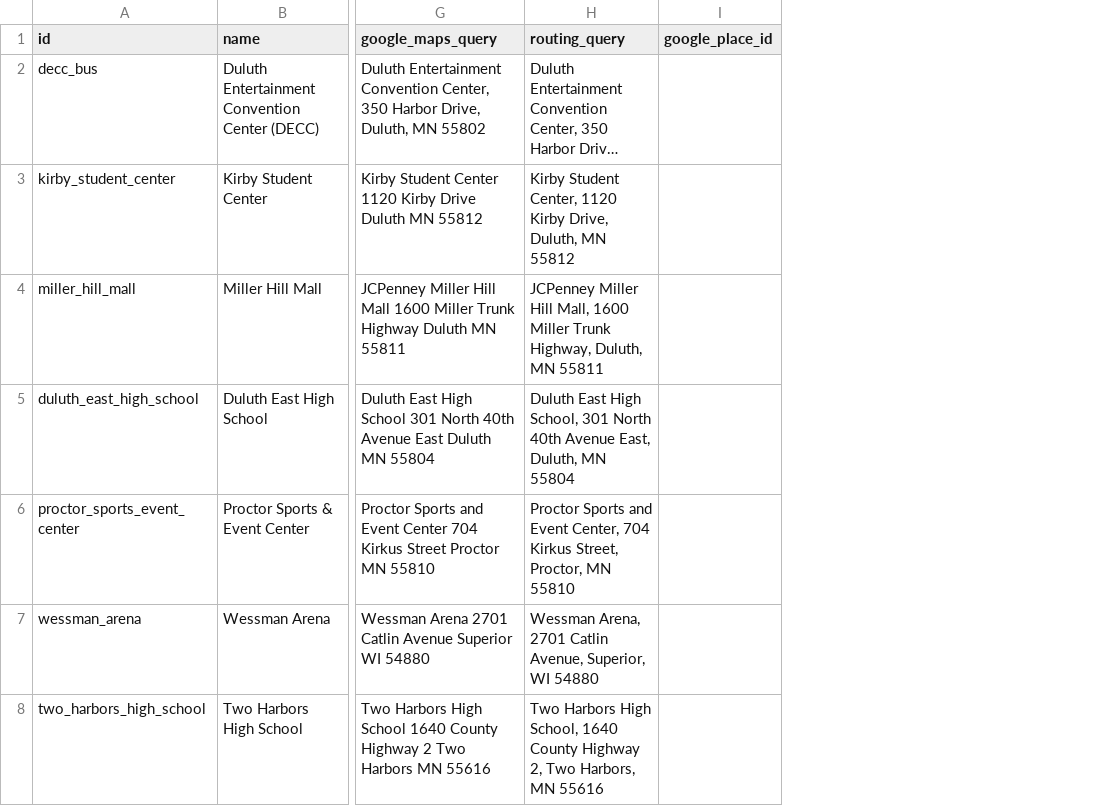
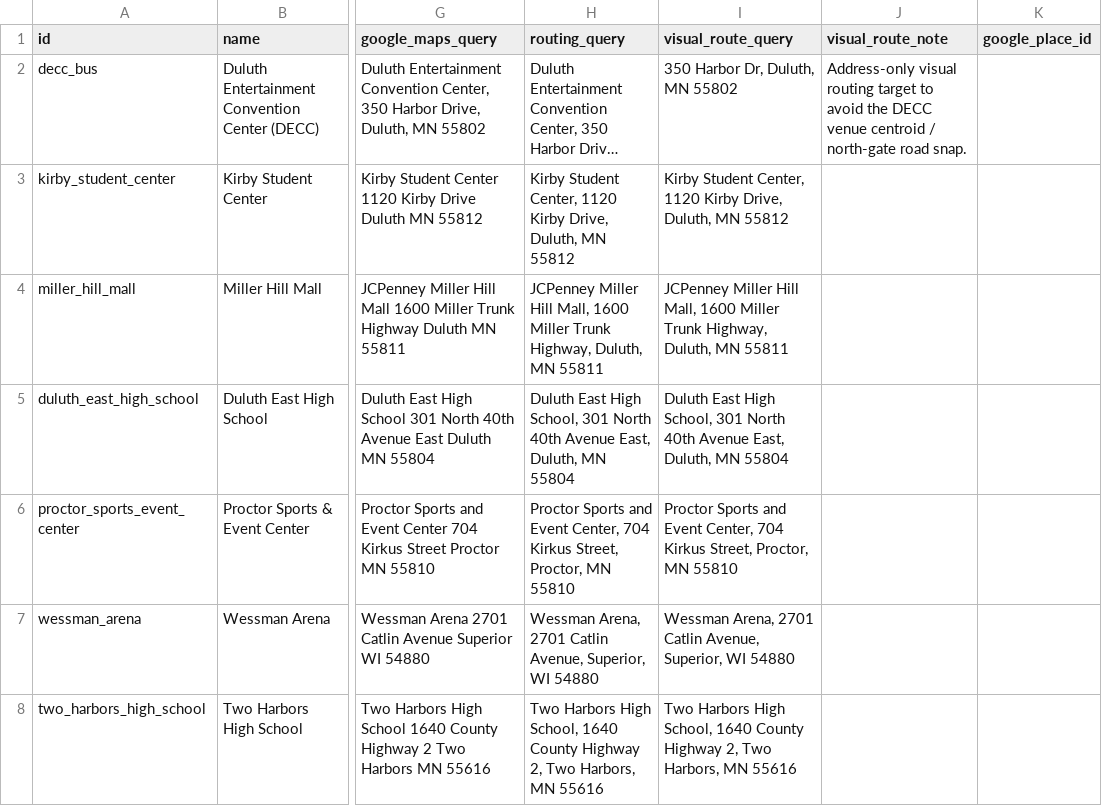
Before and after one commit to tliones/gmas_marathon2, a CSV file: data/pickup_locations.csv, drawn as a sheet; only a part is shown, gaps mark what is left out; long unchanged cells end in …; the diff names each change by its address in the sheet, - before the commit and + after, or states it on an @@ line.

```diff
--- a/data/pickup_locations.csv
+++ b/data/pickup_locations.csv
+column I (visual_route_query), rows 2-8: 350 Harbor Dr, Duluth, MN 55802 | Kirby Student Center, 1120 Kirby Drive, Duluth, MN 55812 | JCPenney Miller Hill Mall, 1600 Miller Trunk Highway, Duluth, MN 55811 | Duluth East High School, 301 North 40th Avenue East, Duluth, MN 55804 | Proctor Sports and Event Center, 704 Kirkus Street, Proctor, MN 55810 | Wessman Arena, 2701 Catlin Avenue, Superior, WI 54880 | Two Harbors High School, 1640 County Highway 2, Two Harbors, MN 55616
+column J (visual_route_note), row 2: Address-only visual routing target to avoid the DECC venue centroid / north-gate road snap.
```
Also changed, not shown: 3 other files.
